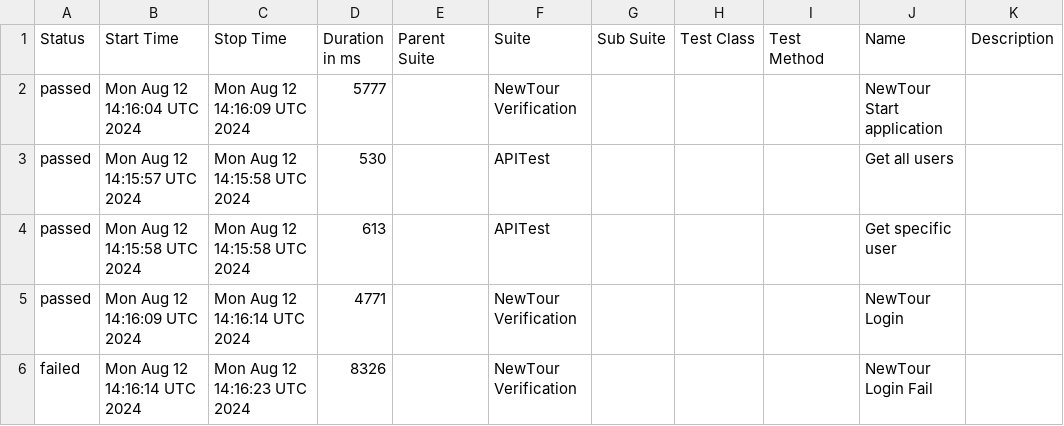
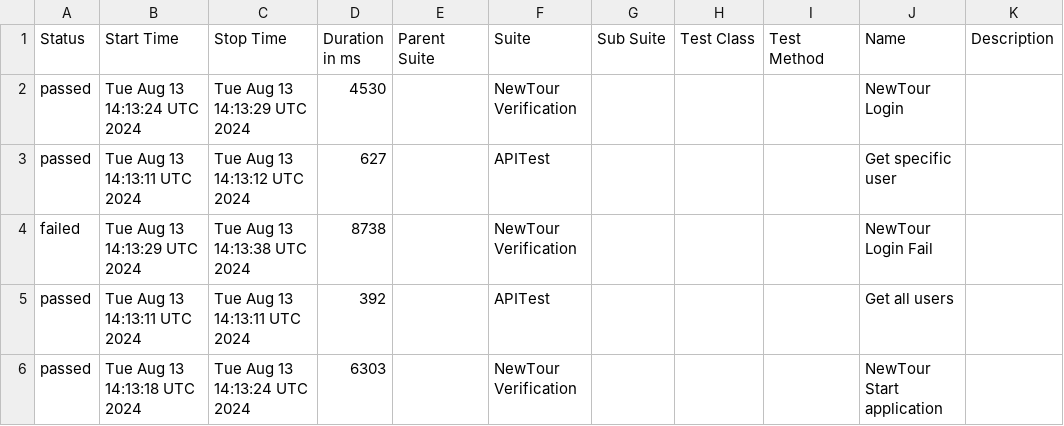
Before and after one commit to Pedrothh/automation-cypress-api-e2e-example, a CSV file: data/suites.csv, drawn as a sheet.

```diff
--- a/data/suites.csv
+++ b/data/suites.csv
@@ -1,6 +1,6 @@
 "Status","Start Time","Stop Time","Duration in ms","Parent Suite","Suite","Sub Suite","Test Class","Test Method","Name","Description"
-"passed","Mon Aug 12 14:16:04 UTC 2024","Mon Aug 12 14:16:09 UTC 2024","5777","","NewTour Verification","","","","NewTour Start application",""
-"passed","Mon Aug 12 14:15:57 UTC 2024","Mon Aug 12 14:15:58 UTC 2024","530","","APITest","","","","Get all users",""
-"passed","Mon Aug 12 14:15:58 UTC 2024","Mon Aug 12 14:15:58 UTC 2024","613","","APITest","","","","Get specific user",""
-"passed","Mon Aug 12 14:16:09 UTC 2024","Mon Aug 12 14:16:14 UTC 2024","4771","","NewTour Verification","","","","NewTour Login",""
-"failed","Mon Aug 12 14:16:14 UTC 2024","Mon Aug 12 14:16:23 UTC 2024","8326","","NewTour Verification","","","","NewTour Login Fail",""
+"passed","Tue Aug 13 14:13:24 UTC 2024","Tue Aug 13 14:13:29 UTC 2024","4530","","NewTour Verification","","","","NewTour Login",""
+"passed","Tue Aug 13 14:13:11 UTC 2024","Tue Aug 13 14:13:12 UTC 2024","627","","APITest","","","","Get specific user",""
+"failed","Tue Aug 13 14:13:29 UTC 2024","Tue Aug 13 14:13:38 UTC 2024","8738","","NewTour Verification","","","","NewTour Login Fail",""
+"passed","Tue Aug 13 14:13:11 UTC 2024","Tue Aug 13 14:13:11 UTC 2024","392","","APITest","","","","Get all users",""
+"passed","Tue Aug 13 14:13:18 UTC 2024","Tue Aug 13 14:13:24 UTC 2024","6303","","NewTour Verification","","","","NewTour Start application",""
```
Also changed, not shown: 26 other files.
